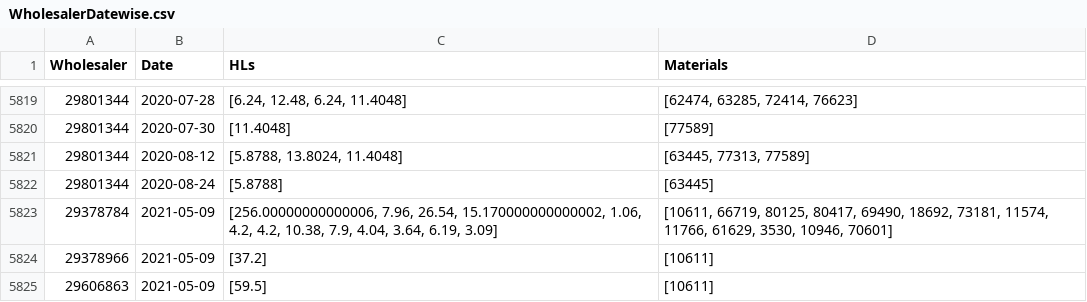
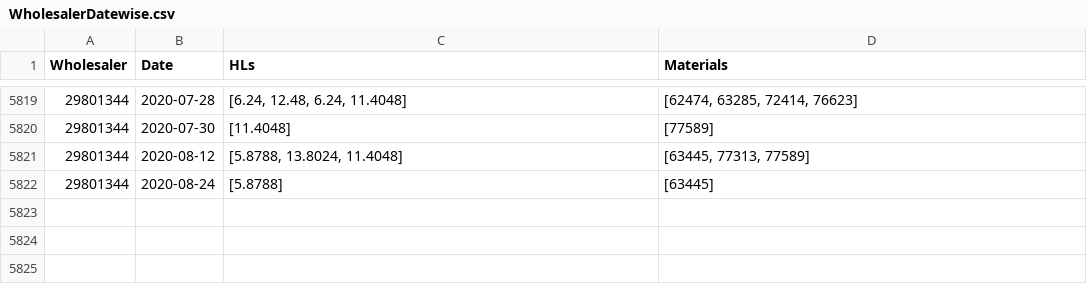
Before and after one commit to shubhraneel/CrossSellUpSell, a CSV file: data/WholesalerDatewise.csv, drawn as a sheet; only a part is shown, gaps mark what is left out.

```diff
--- a/data/WholesalerDatewise.csv
+++ b/data/WholesalerDatewise.csv
@@ -5822,4 +5822 @@ Wholesaler,Date,HLs,Materials
 29801344,2020-08-24,[5.8788],[63445]
-29378784,2021-05-09,"[256.00000000000006, 7.96, 26.54, 15.170000000000002, 1.06, 4.2, 4.2, 10.38, 7.9, 4.04, 3.64, 6.19, 3.09]","[10611, 66719, 80125, 80417, 69490, 18692, 73181, 11574, 11766, 61629, 3530, 10946, 70601]"
-29378966,2021-05-09,[37.2],[10611]
-29606863,2021-05-09,[59.5],[10611]
```
Also changed, not shown: 5 other files.
